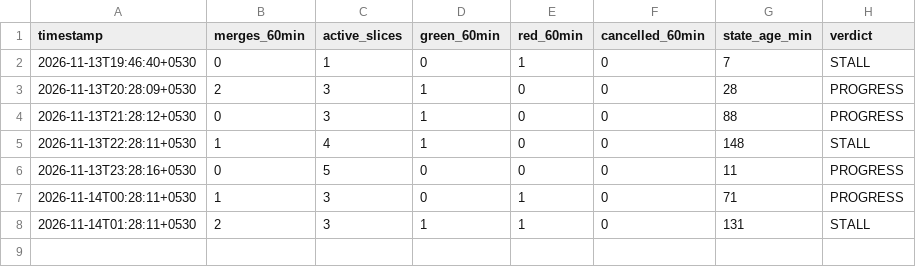
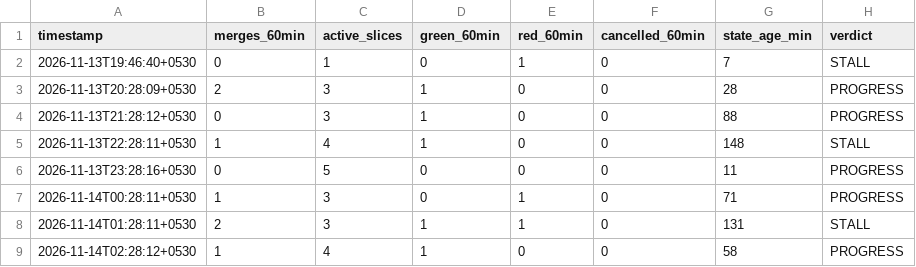
Before and after one commit to priyanahubadhana/learning-notes, a CSV file: docs/metrics/build-pulse.csv, drawn as a sheet; the diff names each change by its address in the sheet, - before the commit and + after, or states it on an @@ line.

```diff
--- a/docs/metrics/build-pulse.csv
+++ b/docs/metrics/build-pulse.csv
+row 9: 2026-11-14T02:28:12+0530 | 1 | 4 | 1 | 0 | 0 | 58 | PROGRESS
```
